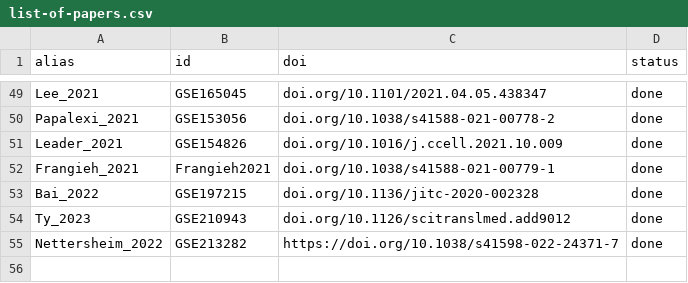
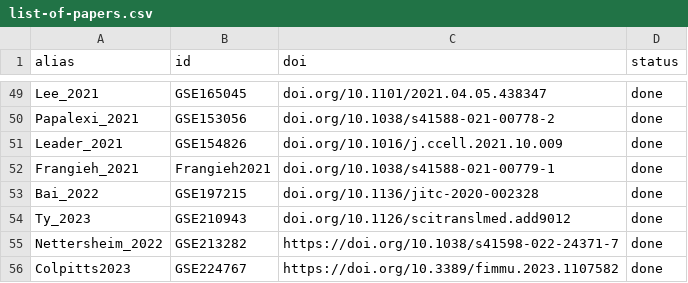
Before and after one commit to bernibra/CITE-wrangling, a CSV file: data/list-of-papers.csv, drawn as a sheet; only a part is shown, gaps mark what is left out.

Commit message:
Updating list of papers

```diff
--- a/data/list-of-papers.csv
+++ b/data/list-of-papers.csv
@@ -55 +55,2 @@ Ty_2023,GSE210943,doi.org/10.1126/scitranslmed.add9012,done
 Nettersheim_2022,GSE213282,https://doi.org/10.1038/s41598-022-24371-7,done
+Colpitts2023,GSE224767,https://doi.org/10.3389/fimmu.2023.1107582,done
```
